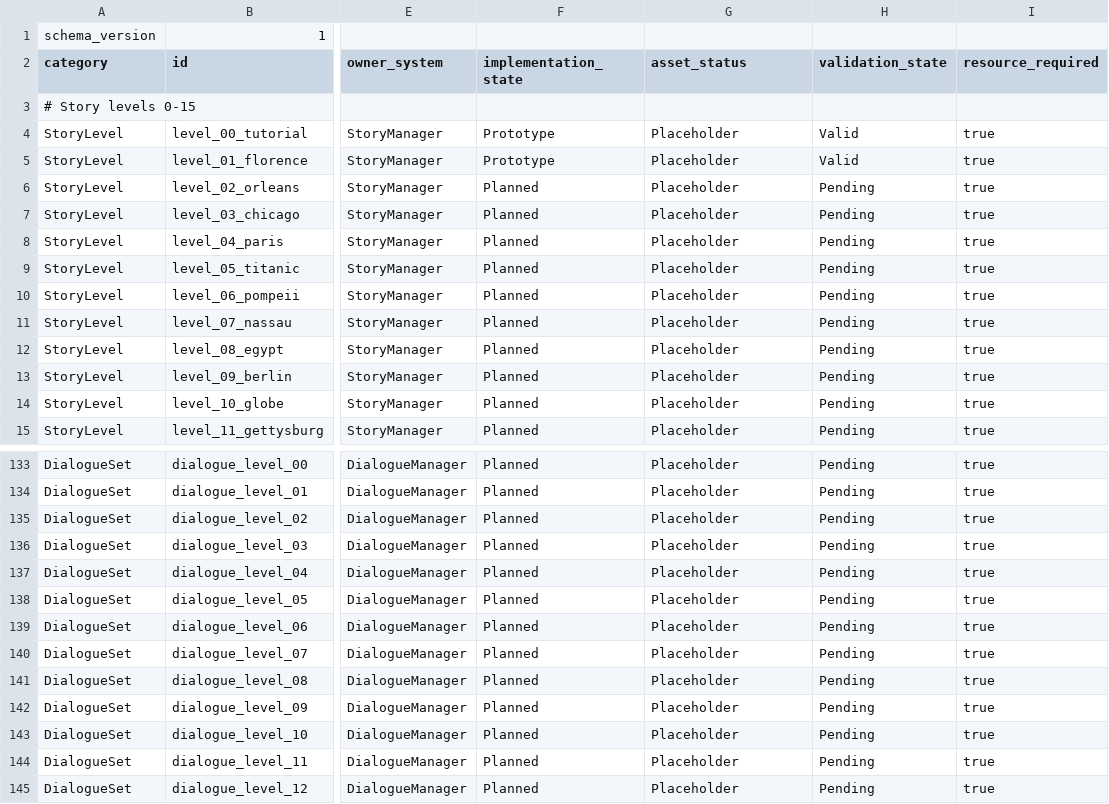
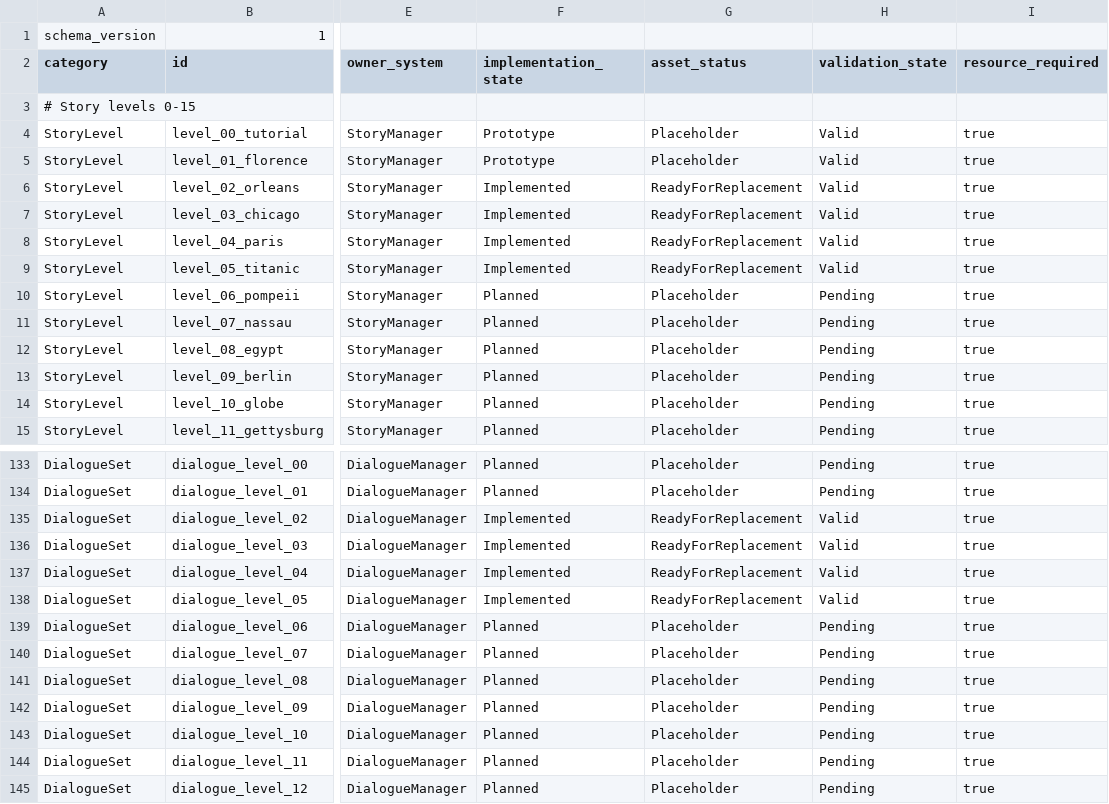
Before and after one commit to malakey/fighters-through-time-v3, a CSV file: resources/Content/content_manifest.csv, drawn as a sheet; only a part is shown, gaps mark what is left out; the diff names each change by its address in the sheet, - before the commit and + after, or states it on an @@ line.

```diff
--- a/resources/Content/content_manifest.csv
+++ b/resources/Content/content_manifest.csv
-F6:F9 (implementation_state): Planned
+F6:F9 (implementation_state): Implemented
-G6:G9 (asset_status): Placeholder
+G6:G9 (asset_status): ReadyForReplacement
-H6:H9 (validation_state): Pending
+H6:H9 (validation_state): Valid
-F135:F138 (implementation_state): Planned
+F135:F138 (implementation_state): Implemented
-G135:G138 (asset_status): Placeholder
+G135:G138 (asset_status): ReadyForReplacement
-H135:H138 (validation_state): Pending
+H135:H138 (validation_state): Valid
```
Also changed, not shown: 11 other files.
